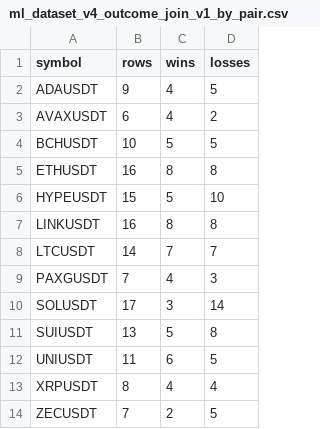
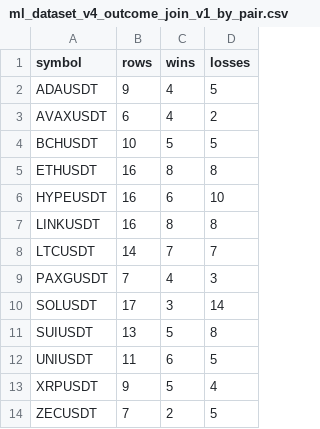
Before and after one commit to myusril31/ai-trading-bot, a CSV file: reports/ml_dataset_v4_outcome_join_v1_by_pair.csv, drawn as a sheet.

```diff
--- a/reports/ml_dataset_v4_outcome_join_v1_by_pair.csv
+++ b/reports/ml_dataset_v4_outcome_join_v1_by_pair.csv
@@ -5,3 +5,3 @@ BCHUSDT,10,5,5
 ETHUSDT,16,8,8
-HYPEUSDT,15,5,10
+HYPEUSDT,16,6,10
 LINKUSDT,16,8,8
@@ -12,3 +12,3 @@ SUIUSDT,13,5,8
 UNIUSDT,11,6,5
-XRPUSDT,8,4,4
+XRPUSDT,9,5,4
 ZECUSDT,7,2,5
```
Also changed, not shown: reports/ml_dataset_v4_current14_execution_maturity_pair_summary.csv, 6 other files.
